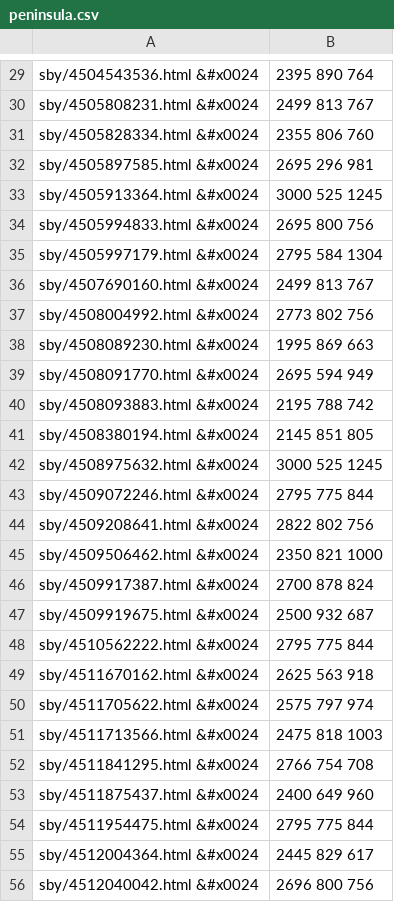
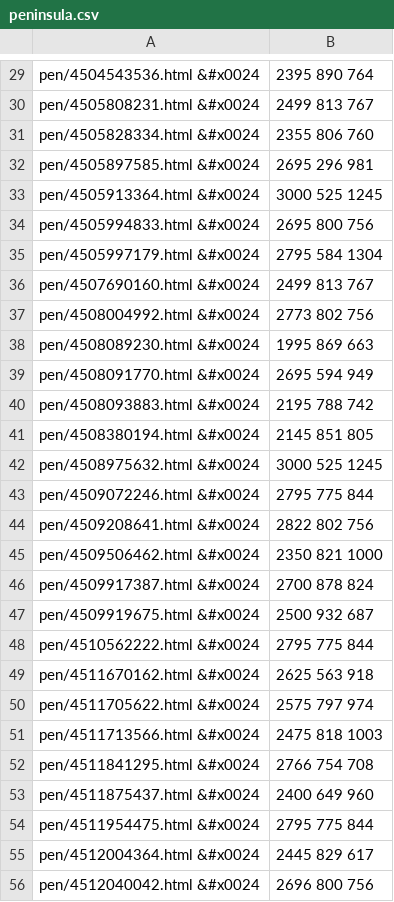
Before and after one commit to flynnm1962/craigslist_data, a CSV file: peninsula.csv, drawn as a sheet; only a part is shown, gaps mark what is left out; the diff covers the shown part only; the diff names each change by its address in the sheet, - before the commit and + after, or states it on an @@ line.

```diff
--- a/peninsula.csv
+++ b/peninsula.csv
-A29: sby/4504543536.html &#x0024
+A29: pen/4504543536.html &#x0024
-A30: sby/4505808231.html &#x0024
+A30: pen/4505808231.html &#x0024
-A31: sby/4505828334.html &#x0024
+A31: pen/4505828334.html &#x0024
-A32: sby/4505897585.html &#x0024
+A32: pen/4505897585.html &#x0024
-A33: sby/4505913364.html &#x0024
+A33: pen/4505913364.html &#x0024
-A34: sby/4505994833.html &#x0024
+A34: pen/4505994833.html &#x0024
-A35: sby/4505997179.html &#x0024
+A35: pen/4505997179.html &#x0024
-A36: sby/4507690160.html &#x0024
+A36: pen/4507690160.html &#x0024
-A37: sby/4508004992.html &#x0024
+A37: pen/4508004992.html &#x0024
-A38: sby/4508089230.html &#x0024
+A38: pen/4508089230.html &#x0024
-A39: sby/4508091770.html &#x0024
+A39: pen/4508091770.html &#x0024
-A40: sby/4508093883.html &#x0024
+A40: pen/4508093883.html &#x0024
-A41: sby/4508380194.html &#x0024
+A41: pen/4508380194.html &#x0024
-A42: sby/4508975632.html &#x0024
+A42: pen/4508975632.html &#x0024
-A43: sby/4509072246.html &#x0024
+A43: pen/4509072246.html &#x0024
-A44: sby/4509208641.html &#x0024
+A44: pen/4509208641.html &#x0024
-A45: sby/4509506462.html &#x0024
+A45: pen/4509506462.html &#x0024
-A46: sby/4509917387.html &#x0024
+A46: pen/4509917387.html &#x0024
-A47: sby/4509919675.html &#x0024
+A47: pen/4509919675.html &#x0024
-A48: sby/4510562222.html &#x0024
+A48: pen/4510562222.html &#x0024
-A49: sby/4511670162.html &#x0024
+A49: pen/4511670162.html &#x0024
-A50: sby/4511705622.html &#x0024
+A50: pen/4511705622.html &#x0024
-A51: sby/4511713566.html &#x0024
+A51: pen/4511713566.html &#x0024
-A52: sby/4511841295.html &#x0024
+A52: pen/4511841295.html &#x0024
-A53: sby/4511875437.html &#x0024
+A53: pen/4511875437.html &#x0024
-A54: sby/4511954475.html &#x0024
+A54: pen/4511954475.html &#x0024
-A55: sby/4512004364.html &#x0024
+A55: pen/4512004364.html &#x0024
-A56: sby/4512040042.html &#x0024
+A56: pen/4512040042.html &#x0024
```
Also changed, not shown: 32 edited cells elsewhere in this file.
